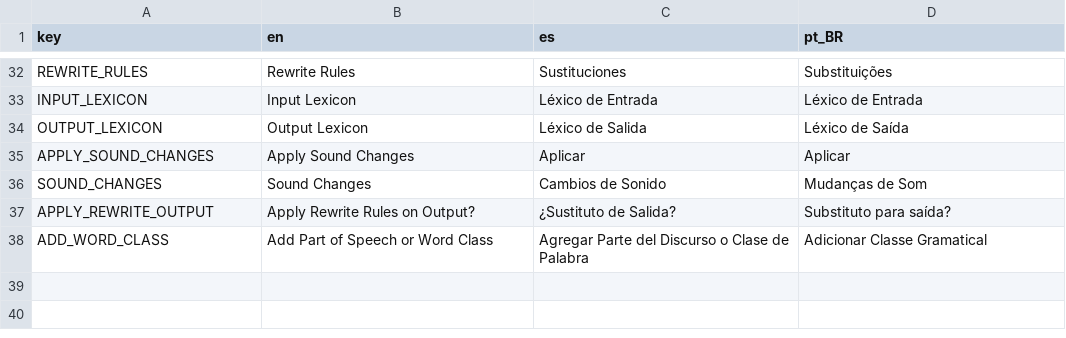
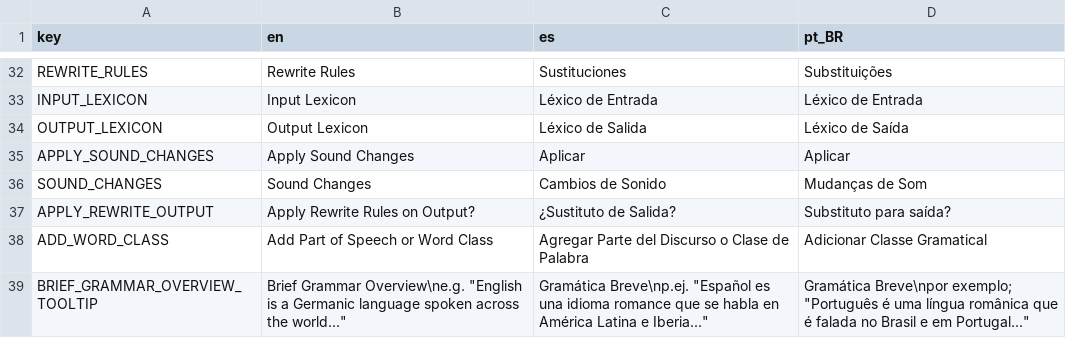
Before and after one commit to GiggyMantis/Glossorola, a CSV file: translation/translation.csv, drawn as a sheet; only a part is shown, gaps mark what is left out; the diff names each change by its address in the sheet, - before the commit and + after, or states it on an @@ line.

```diff
--- a/translation/translation.csv
+++ b/translation/translation.csv
+row 39: BRIEF_GRAMMAR_OVERVIEW_TOOLTIP | Brief Grammar Overview\ne.g. "English is a Germanic language spoken across the world..." | Gramática Breve\np.ej. "Español es una idioma romance que se habla en América Latina e Iberia..." | Gramática Breve\npor exemplo; "Português é uma língua românica que é falada no Brasil e em Portugal..."
```
Also changed, not shown: 3 other files.
